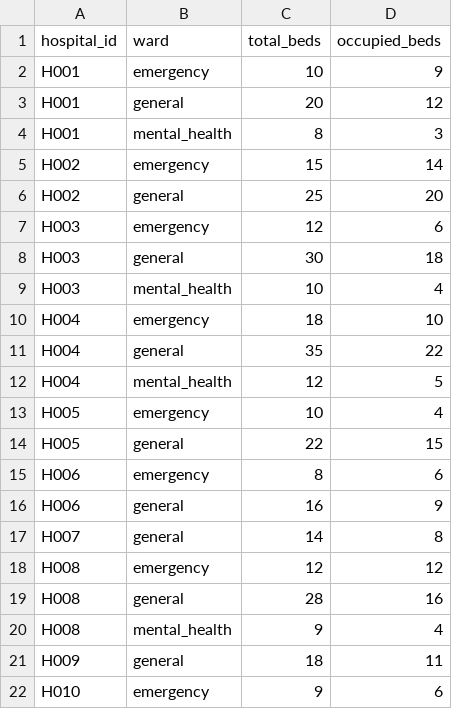
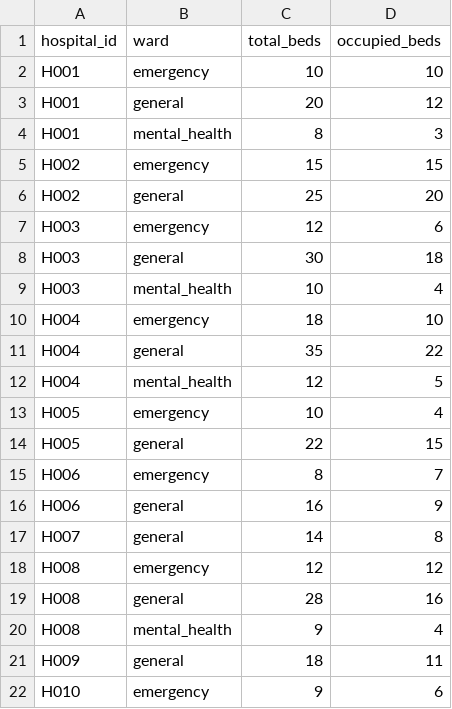
Before and after one commit to Pritesh-Trivedi/hospital-management-agent, a CSV file: backend/data/beds.csv, drawn as a sheet; only a part is shown.

```diff
--- a/backend/data/beds.csv
+++ b/backend/data/beds.csv
@@ -1,6 +1,6 @@
 hospital_id,ward,total_beds,occupied_beds
-H001,emergency,10,9
+H001,emergency,10,10
 H001,general,20,12
 H001,mental_health,8,3
-H002,emergency,15,14
+H002,emergency,15,15
 H002,general,25,20
@@ -14,3 +14,3 @@ H005,emergency,10,4
 H005,general,22,15
-H006,emergency,8,6
+H006,emergency,8,7
 H006,general,16,9
```
Also changed, not shown: backend/data/appointments.csv, backend/data/notifications.csv, 14 other files.
